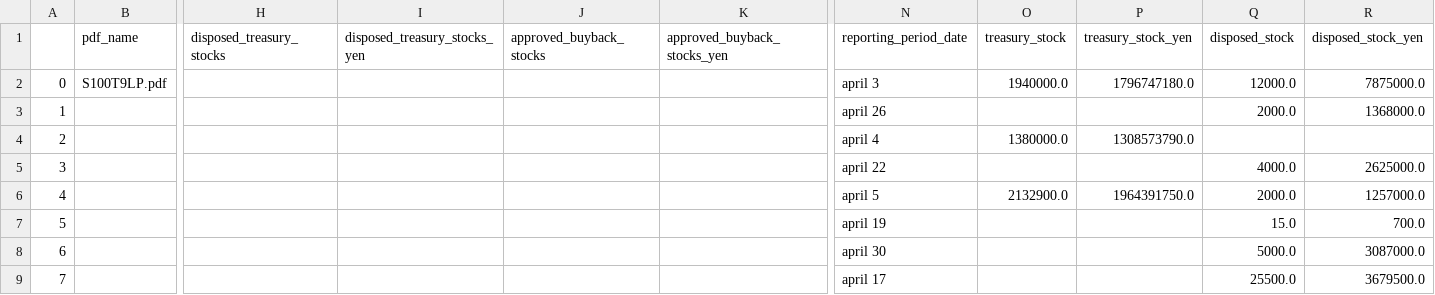
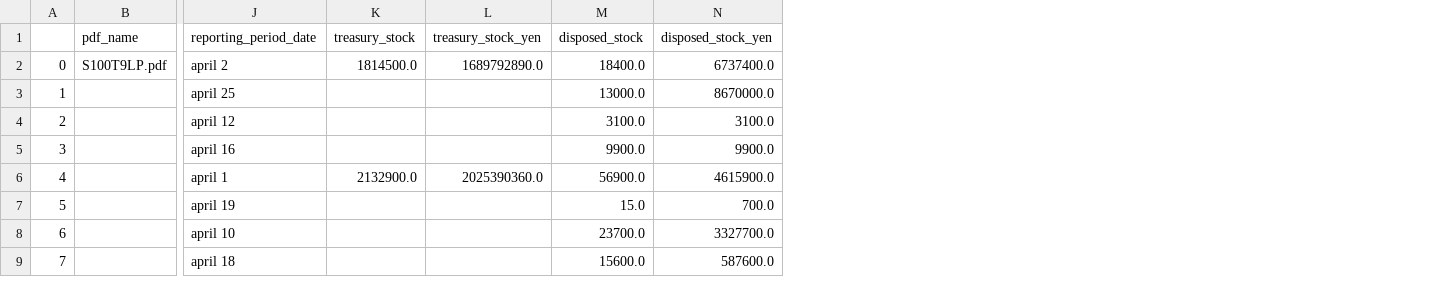
Before and after one commit to justy3/pyhelp, a CSV file: jpy_parser/data/S100T9LP.csv, drawn as a sheet; only a part is shown, gaps mark what is left out; removed rows and columns are numbered as before the commit, all else as after; the diff covers the shown part only; the diff names each change by its address in the sheet, - before the commit and + after, or states it on an @@ line.

```diff
--- a/jpy_parser/data/S100T9LP.csv
+++ b/jpy_parser/data/S100T9LP.csv
-column H (disposed_treasury_stocks), empty
-column I (disposed_treasury_stocks_yen), empty
-column J (approved_buyback_stocks), empty
-column K (approved_buyback_stocks_yen), empty
-J2 (reporting_period_date): april 3
+J2 (reporting_period_date): april 2
-K2 (treasury_stock): 1940000.0
+K2 (treasury_stock): 1814500.0
-L2 (treasury_stock_yen): 1796747180.0
+L2 (treasury_stock_yen): 1689792890.0
-M2 (disposed_stock): 12000.0
+M2 (disposed_stock): 18400.0
-N2 (disposed_stock_yen): 7875000.0
+N2 (disposed_stock_yen): 6737400.0
-J3 (reporting_period_date): april 26
+J3 (reporting_period_date): april 25
-M3 (disposed_stock): 2000.0
+M3 (disposed_stock): 13000.0
-N3 (disposed_stock_yen): 1368000.0
+N3 (disposed_stock_yen): 8670000.0
-J4 (reporting_period_date): april 4
+J4 (reporting_period_date): april 12
-K4 (treasury_stock): 1380000.0
+K4 (treasury_stock): (empty)
-L4 (treasury_stock_yen): 1308573790.0
+L4 (treasury_stock_yen): (empty)
-M4 (disposed_stock): (empty)
+M4 (disposed_stock): 3100.0
-N4 (disposed_stock_yen): (empty)
+N4 (disposed_stock_yen): 3100.0
-J5 (reporting_period_date): april 22
+J5 (reporting_period_date): april 16
-M5 (disposed_stock): 4000.0
+M5 (disposed_stock): 9900.0
-N5 (disposed_stock_yen): 2625000.0
+N5 (disposed_stock_yen): 9900.0
-J6 (reporting_period_date): april 5
+J6 (reporting_period_date): april 1
-L6 (treasury_stock_yen): 1964391750.0
+L6 (treasury_stock_yen): 2025390360.0
-M6 (disposed_stock): 2000.0
+M6 (disposed_stock): 56900.0
-N6 (disposed_stock_yen): 1257000.0
+N6 (disposed_stock_yen): 4615900.0
-J8 (reporting_period_date): april 30
+J8 (reporting_period_date): april 10
-M8 (disposed_stock): 5000.0
+M8 (disposed_stock): 23700.0
-N8 (disposed_stock_yen): 3087000.0
+N8 (disposed_stock_yen): 3327700.0
-J9 (reporting_period_date): april 17
+J9 (reporting_period_date): april 18
-M9 (disposed_stock): 25500.0
+M9 (disposed_stock): 15600.0
-N9 (disposed_stock_yen): 3679500.0
+N9 (disposed_stock_yen): 587600.0
```
Also changed, not shown: 48 edited cells elsewhere in this file, jpy_parser/data/S100TE73.csv, jpy_parser/data/S100TEN4.csv, 13 other files.
